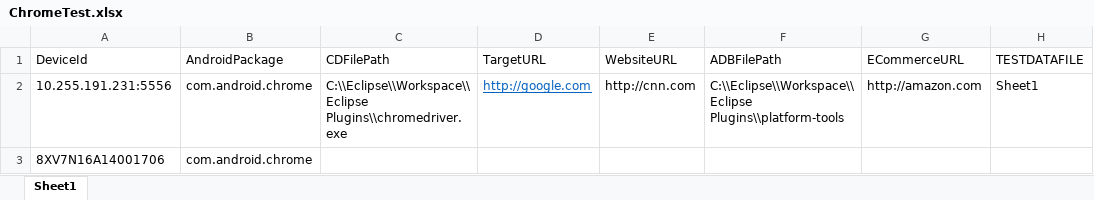
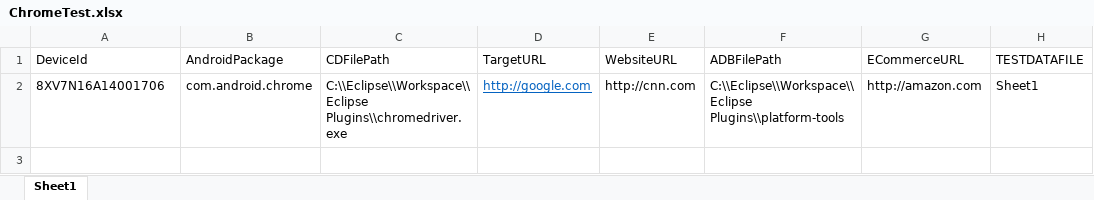
Before and after one commit to MRamon550/AppiumProject, an Excel workbook: resources/ChromeTest.xlsx, sheet Sheet1, drawn as a sheet; only a part is shown; values as stored, in another font and other column widths than the file's, no borders; the diff names each change by its address in the sheet, - before the commit and + after, or states it on an @@ line.

Commit message:
Changed ID in Spreadsheet

```diff
--- a/resources/ChromeTest.xlsx (sheet Sheet1)
+++ b/resources/ChromeTest.xlsx (sheet Sheet1)
-A2 (DeviceId): 10.255.191.231:5556
+A2 (DeviceId): 8XV7N16A14001706
-A3 (DeviceId): 8XV7N16A14001706
+A3 (DeviceId): (empty)
-B3 (AndroidPackage): com.android.chrome
+B3 (AndroidPackage): (empty)
```
